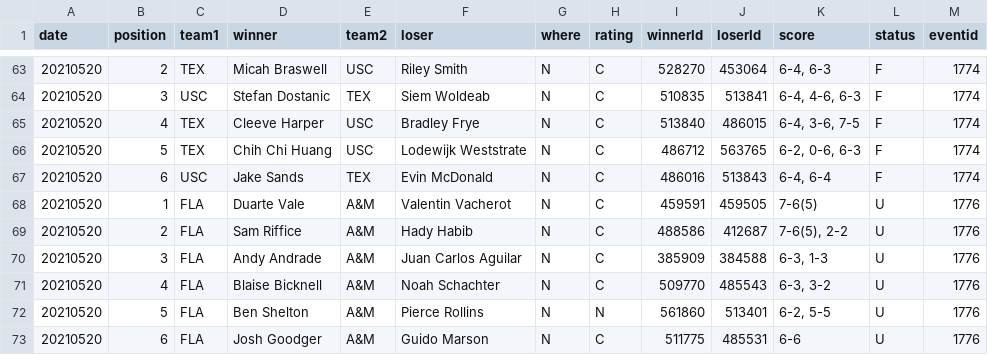
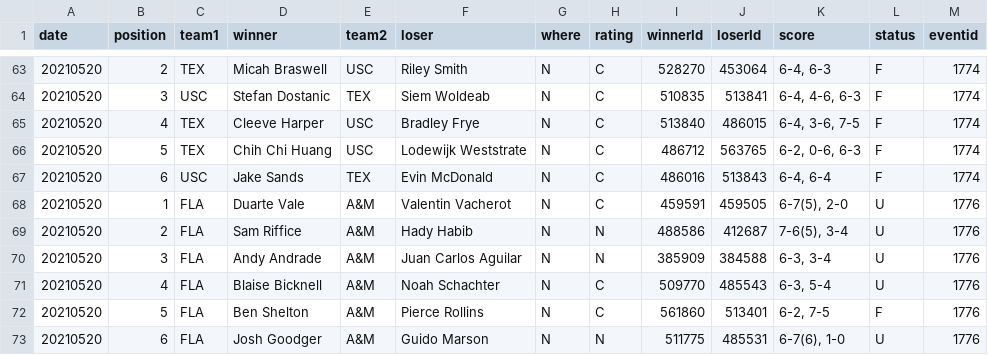
Before and after one commit to slam10s/may-madness, a TSV file: data/2020-21/ncaam/singles.tsv, drawn as a sheet; only a part is shown, gaps mark what is left out.

```diff
--- a/data/2020-21/ncaam/singles.tsv
+++ b/data/2020-21/ncaam/singles.tsv
@@ -67,7 +67,7 @@ date	position	team1	winner	team2	loser	where	rating	winnerId	loserId	score	statu
 20210520	6	USC 	Jake Sands               	TEX 	Evin McDonald              	N	C	486016	513843	6-4, 6-4        	F	1774
-20210520	1	FLA 	Duarte Vale              	A&M 	Valentin Vacherot          	N	C	459591	459505	7-6(5)          	U	1776
-20210520	2	FLA 	Sam Riffice              	A&M 	Hady Habib                 	N	C	488586	412687	7-6(5), 2-2     	U	1776
-20210520	3	FLA 	Andy Andrade             	A&M 	Juan Carlos Aguilar        	N	C	385909	384588	6-3, 1-3        	U	1776
-20210520	4	FLA 	Blaise Bicknell          	A&M 	Noah Schachter             	N	C	509770	485543	6-3, 3-2        	U	1776
-20210520	5	FLA 	Ben Shelton              	A&M 	Pierce Rollins             	N	N	561860	513401	6-2, 5-5        	U	1776
-20210520	6	FLA 	Josh Goodger             	A&M 	Guido Marson               	N	C	511775	485531	6-6             	U	1776
+20210520	1	FLA 	Duarte Vale              	A&M 	Valentin Vacherot          	N	C	459591	459505	6-7(5), 2-0     	U	1776
+20210520	2	FLA 	Sam Riffice              	A&M 	Hady Habib                 	N	N	488586	412687	7-6(5), 3-4     	U	1776
+20210520	3	FLA 	Andy Andrade             	A&M 	Juan Carlos Aguilar        	N	N	385909	384588	6-3, 3-4        	U	1776
+20210520	4	FLA 	Blaise Bicknell          	A&M 	Noah Schachter             	N	C	509770	485543	6-3, 5-4        	U	1776
+20210520	5	FLA 	Ben Shelton              	A&M 	Pierce Rollins             	N	C	561860	513401	6-2, 7-5        	F	1776
+20210520	6	FLA 	Josh Goodger             	A&M 	Guido Marson               	N	N	511775	485531	6-7(6), 1-0     	U	1776
```
Also changed, not shown: data/2020-21/ncaam/schedule.tsv, data/2020-21/schedule/05-20.tsv, 2 other files.
